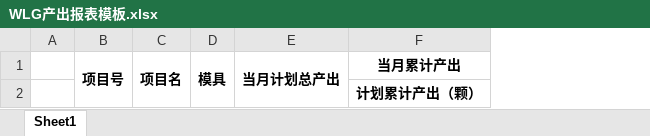
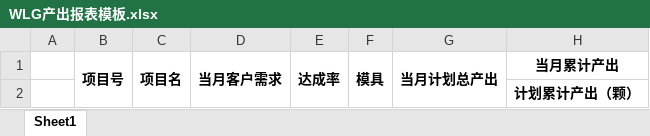
Before and after one commit to aacoptics/iot-plateform, an Excel workbook: iot-plateform/iot-wlg-report/src/main/resources/excelTemplate/WLG产出报表模板.xlsx, sheet Sheet1, drawn as a sheet; only a part is shown; values as stored, in another font and other column widths than the file's, no borders; the diff names each change by its address in the sheet, - before the commit and + after, or states it on an @@ line.

```diff
--- a/iot-plateform/iot-wlg-report/src/main/resources/excelTemplate/WLG产出报表模板.xlsx (sheet Sheet1)
+++ b/iot-plateform/iot-wlg-report/src/main/resources/excelTemplate/WLG产出报表模板.xlsx (sheet Sheet1)
+column D (当月客户需求), empty
+column E (达成率), empty
```
Also changed, not shown: 17 other files.
